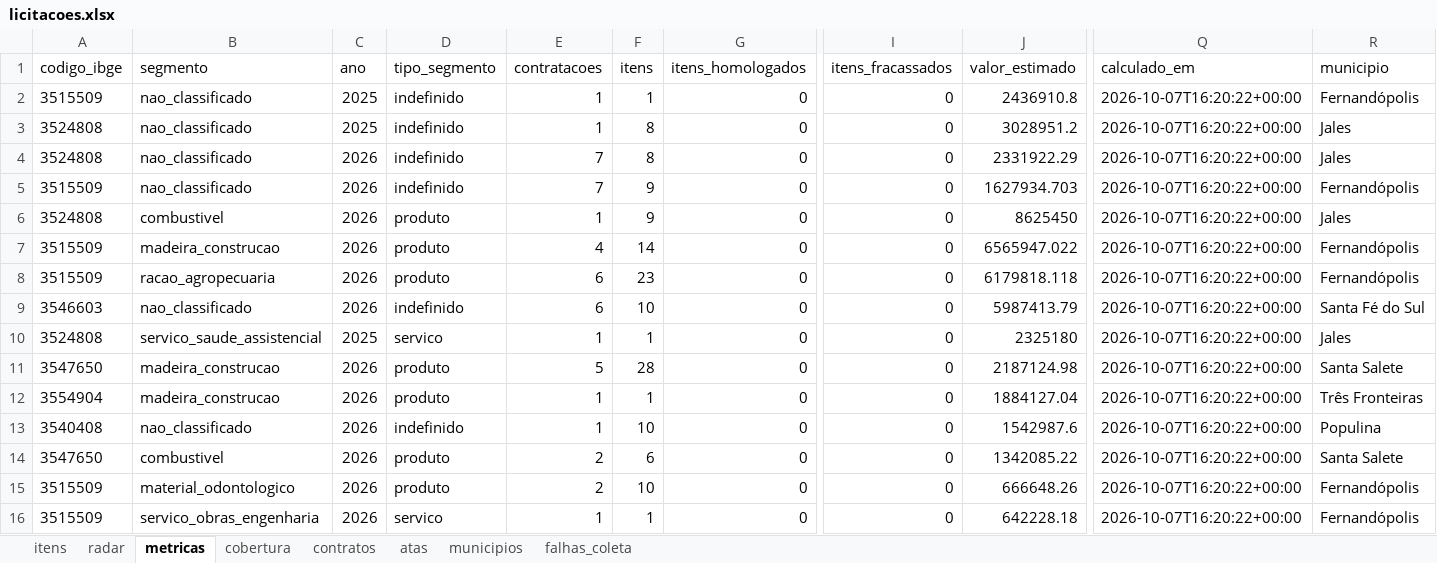
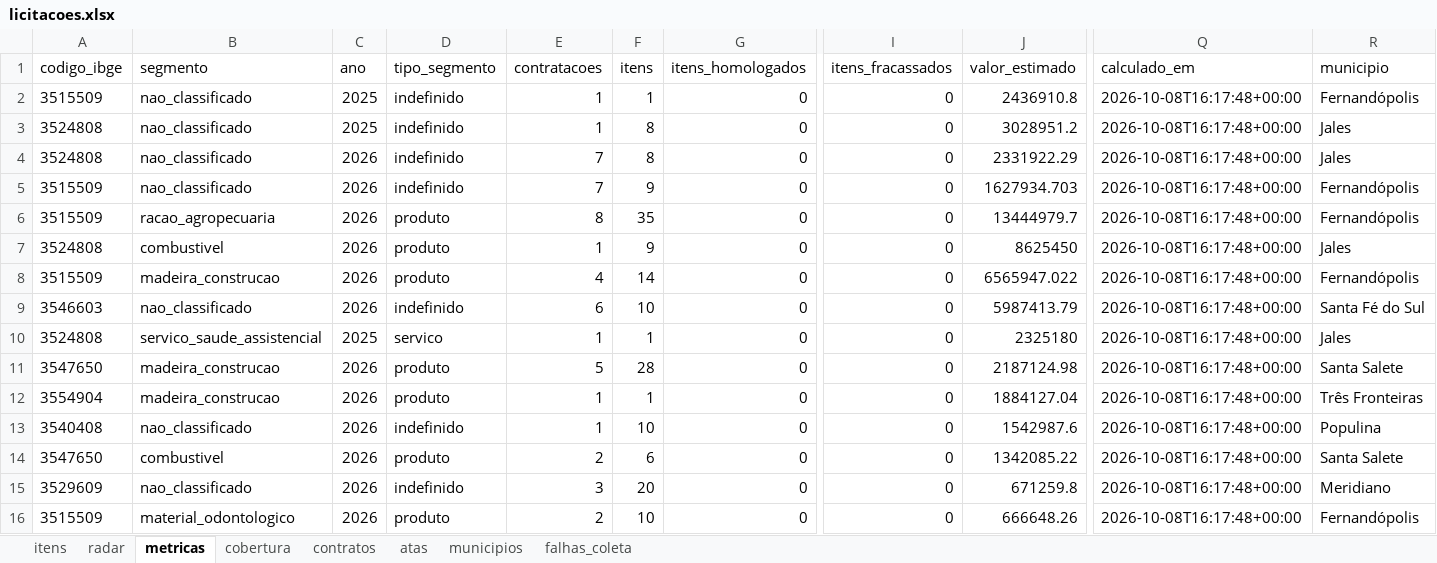
Before and after one commit to hub-ramos/licitacao, an Excel workbook: dados/licitacoes.xlsx, sheet metricas, drawn as a sheet; only a part is shown, gaps mark what is left out; values as stored, in another font and other column widths than the file's, no borders; the diff covers the shown part only; the diff names each change by its address in the sheet, - before the commit and + after, or states it on an @@ line.

```diff
--- a/dados/licitacoes.xlsx (sheet metricas)
+++ b/dados/licitacoes.xlsx (sheet metricas)
-Q2:Q16 (calculado_em): 2026-10-07T16:20:22+00:00
+Q2:Q16 (calculado_em): 2026-10-08T16:17:48+00:00
-A6 (codigo_ibge): 3524808
+A6 (codigo_ibge): 3515509
-B6 (segmento): combustivel
+B6 (segmento): racao_agropecuaria
-E6 (contratacoes): 1
+E6 (contratacoes): 8
-F6 (itens): 9
+F6 (itens): 35
-J6 (valor_estimado): 8625450
+J6 (valor_estimado): 13444979.7
-R6 (municipio): Jales
+R6 (municipio): Fernandópolis
-A7 (codigo_ibge): 3515509
+A7 (codigo_ibge): 3524808
-B7 (segmento): madeira_construcao
+B7 (segmento): combustivel
-E7 (contratacoes): 4
+E7 (contratacoes): 1
-F7 (itens): 14
+F7 (itens): 9
-J7 (valor_estimado): 6565947.022
+J7 (valor_estimado): 8625450
-R7 (municipio): Fernandópolis
+R7 (municipio): Jales
-B8 (segmento): racao_agropecuaria
+B8 (segmento): madeira_construcao
-E8 (contratacoes): 6
+E8 (contratacoes): 4
-F8 (itens): 23
+F8 (itens): 14
-J8 (valor_estimado): 6179818.118
+J8 (valor_estimado): 6565947.022
-A15 (codigo_ibge): 3515509
+A15 (codigo_ibge): 3529609
-B15 (segmento): material_odontologico
+B15 (segmento): nao_classificado
-D15 (tipo_segmento): produto
+D15 (tipo_segmento): indefinido
-E15 (contratacoes): 2
+E15 (contratacoes): 3
-F15 (itens): 10
+F15 (itens): 20
-J15 (valor_estimado): 666648.26
+J15 (valor_estimado): 671259.8
-R15 (municipio): Fernandópolis
+R15 (municipio): Meridiano
-B16 (segmento): servico_obras_engenharia
+B16 (segmento): material_odontologico
-D16 (tipo_segmento): servico
+D16 (tipo_segmento): produto
-E16 (contratacoes): 1
+E16 (contratacoes): 2
-F16 (itens): 1
+F16 (itens): 10
-J16 (valor_estimado): 642228.18
+J16 (valor_estimado): 666648.26
```
Also changed, not shown: 133 edited cells elsewhere in this sheet, sheet itens, sheet radar, 5 other files.
